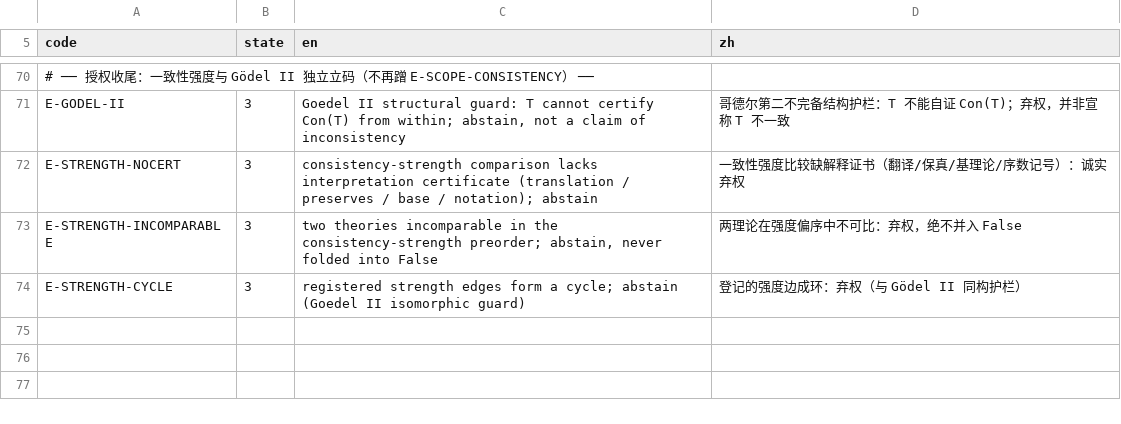
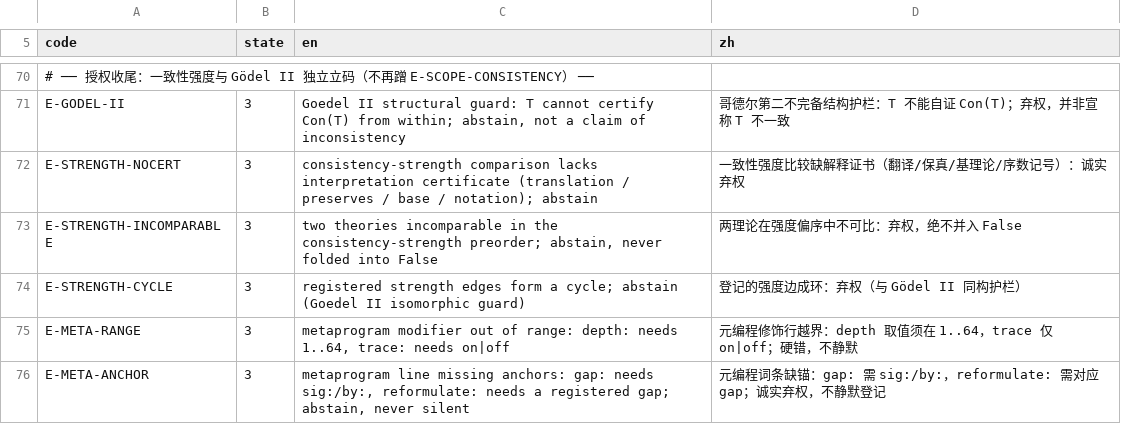
Before and after one commit to FengXiao20/ltir-push, a TSV file: lab_codes.tsv, drawn as a sheet; only a part is shown, gaps mark what is left out.

Commit message:
0.2.0 bugfix B-batch: sig redef conflict guard, E-META-RANGE (depth/trace), E-META-ANCHOR (gap/reformulate anchors), quote unterminated E-SYN, reflect gaps lists ids, registered word list +6; PATCH_0.1.2 example E-case fix; trial_meta 24->31, regress tsv count 63->65

```diff
--- a/lab_codes.tsv
+++ b/lab_codes.tsv
@@ -74 +74,3 @@ E-STRENGTH-INCOMPARABLE	3	two theories incomparable in the consistency-strength
 E-STRENGTH-CYCLE	3	registered strength edges form a cycle; abstain (Goedel II isomorphic guard)	登记的强度边成环：弃权（与 Gödel II 同构护栏）
+E-META-RANGE	3	metaprogram modifier out of range: depth: needs 1..64, trace: needs on|off	元编程修饰行越界：depth 取值须在 1..64，trace 仅 on|off；硬错，不静默
+E-META-ANCHOR	3	metaprogram line missing anchors: gap: needs sig:/by:, reformulate: needs a registered gap; abstain, never silent	元编程词条缺锚：gap: 需 sig:/by:，reformulate: 需对应 gap；诚实弃权，不静默登记
```
Also changed, not shown: 4 other files.
